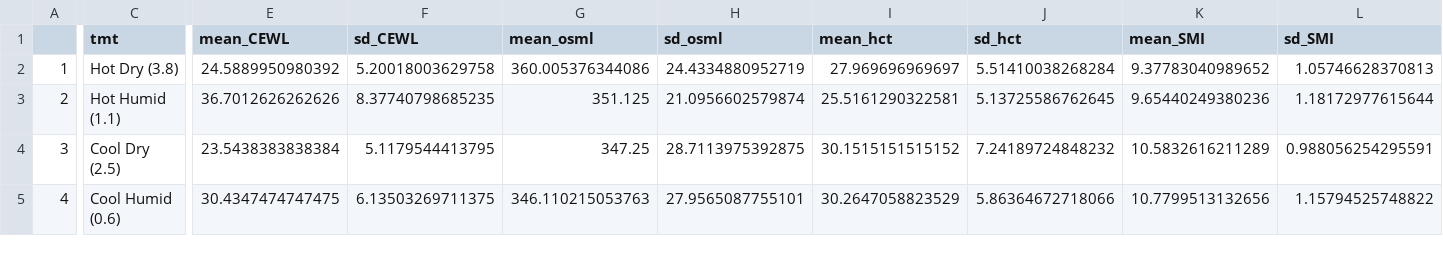
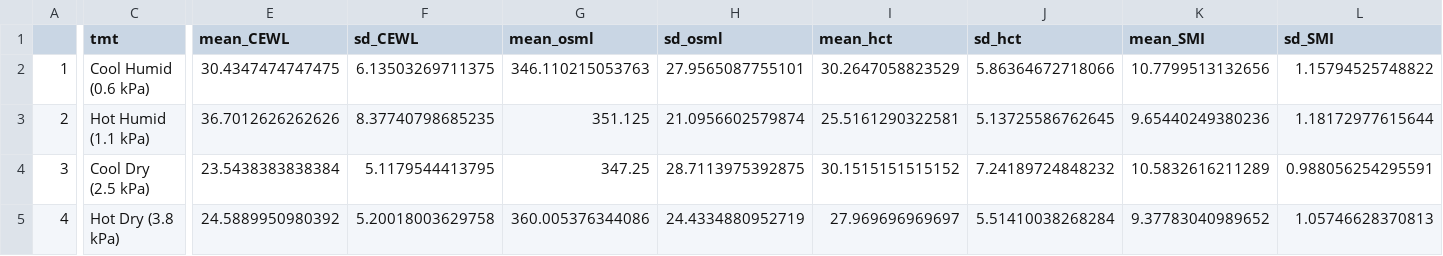
Before and after one commit to science-with-sav/Sceloporus_2021_Climate_Hydration, a CSV file: results_statistics/exp_end_means.csv, drawn as a sheet; only a part is shown, gaps mark what is left out; the diff covers the shown part only; the diff names each change by its address in the sheet, - before the commit and + after, or states it on an @@ line.

Commit message:
redid exp models, tweaked figures, started exploring ∆CEWL~VPD

```diff
--- a/results_statistics/exp_end_means.csv
+++ b/results_statistics/exp_end_means.csv
-C2 (tmt): Hot Dry (3.8)
+C2 (tmt): Cool Humid (0.6 kPa)
-E2 (mean_CEWL): 24.5889950980392
+E2 (mean_CEWL): 30.4347474747475
-F2 (sd_CEWL): 5.20018003629758
+F2 (sd_CEWL): 6.13503269711375
-G2 (mean_osml): 360.005376344086
+G2 (mean_osml): 346.110215053763
-H2 (sd_osml): 24.4334880952719
+H2 (sd_osml): 27.9565087755101
-I2 (mean_hct): 27.969696969697
+I2 (mean_hct): 30.2647058823529
-J2 (sd_hct): 5.51410038268284
+J2 (sd_hct): 5.86364672718066
-K2 (mean_SMI): 9.37783040989652
+K2 (mean_SMI): 10.7799513132656
-L2 (sd_SMI): 1.05746628370813
+L2 (sd_SMI): 1.15794525748822
-C3 (tmt): Hot Humid (1.1)
+C3 (tmt): Hot Humid (1.1 kPa)
-C4 (tmt): Cool Dry (2.5)
+C4 (tmt): Cool Dry (2.5 kPa)
-C5 (tmt): Cool Humid (0.6)
+C5 (tmt): Hot Dry (3.8 kPa)
-E5 (mean_CEWL): 30.4347474747475
+E5 (mean_CEWL): 24.5889950980392
-F5 (sd_CEWL): 6.13503269711375
+F5 (sd_CEWL): 5.20018003629758
-G5 (mean_osml): 346.110215053763
+G5 (mean_osml): 360.005376344086
-H5 (sd_osml): 27.9565087755101
+H5 (sd_osml): 24.4334880952719
-I5 (mean_hct): 30.2647058823529
+I5 (mean_hct): 27.969696969697
-J5 (sd_hct): 5.86364672718066
+J5 (sd_hct): 5.51410038268284
-K5 (mean_SMI): 10.7799513132656
+K5 (mean_SMI): 9.37783040989652
-L5 (sd_SMI): 1.15794525748822
+L5 (sd_SMI): 1.05746628370813
```
Also changed, not shown: 8 edited cells elsewhere in this file, 35 other files.
